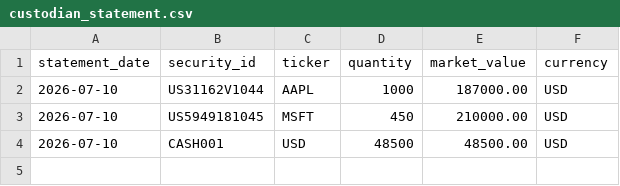
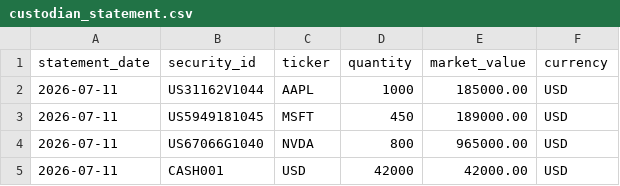
Before and after one commit to cohen-pikari/investment-reporting-toolkit, a CSV file: data/custodian_statement.csv, drawn as a sheet.

```diff
--- a/data/custodian_statement.csv
+++ b/data/custodian_statement.csv
@@ -1,4 +1,5 @@
 statement_date,security_id,ticker,quantity,market_value,currency
-2026-07-10,US31162V1044,AAPL,1000,187000.00,USD
-2026-07-10,US5949181045,MSFT,450,210000.00,USD
-2026-07-10,CASH001,USD,48500,48500.00,USD
+2026-07-11,US31162V1044,AAPL,1000,185000.00,USD
+2026-07-11,US5949181045,MSFT,450,189000.00,USD
+2026-07-11,US67066G1040,NVDA,800,965000.00,USD
+2026-07-11,CASH001,USD,42000,42000.00,USD
```
Also changed, not shown: data/internal_ledger.csv, 1 other file.
